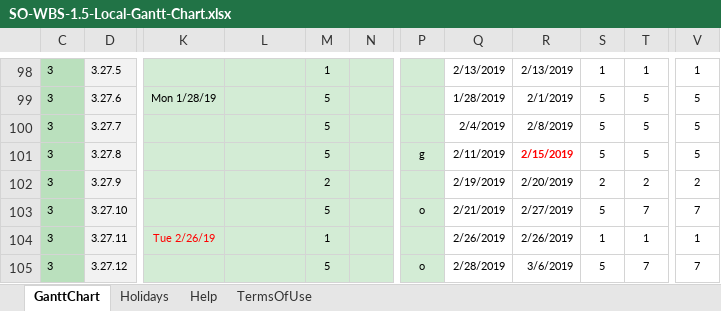
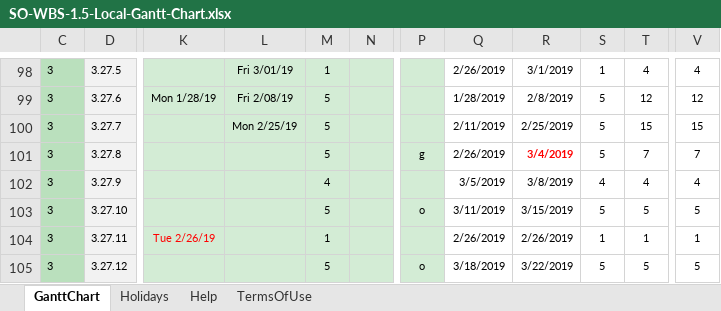
Before and after one commit to shuaypwuho/so_ganttchart, an Excel workbook: SO-WBS-1.5-Local-Gantt-Chart.xlsx, sheet GanttChart, drawn as a sheet; only a part is shown, gaps mark what is left out; values as stored, in another font and other column widths than the file's, no borders; charts and pictures and conditional formats not drawn; the diff covers the shown part only; the diff names each change by its address in the sheet, - before the commit and + after, or states it on an @@ line.

```diff
--- a/SO-WBS-1.5-Local-Gantt-Chart.xlsx (sheet GanttChart)
+++ b/SO-WBS-1.5-Local-Gantt-Chart.xlsx (sheet GanttChart)
-L98: (empty)
+L98: Fri 3/01/19
-Q98: 2/13/2019
+Q98: 2/26/2019
-R98: 2/13/2019
+R98: 3/1/2019
-T98: 1
+T98: 4
-V98: 1
+V98: 4
-L99: (empty)
+L99: Fri 2/08/19
-R99: 2/1/2019
+R99: 2/8/2019
-T99: 5
+T99: 12
-V99: 5
+V99: 12
-L100: (empty)
+L100: Mon 2/25/19
-Q100: 2/4/2019
+Q100: 2/11/2019
-R100: 2/8/2019
+R100: 2/25/2019
-T100: 5
+T100: 15
-V100: 5
+V100: 15
-Q101: 2/11/2019
+Q101: 2/26/2019
-R101: 2/15/2019
+R101: 3/4/2019
-T101: 5
+T101: 7
-V101: 5
+V101: 7
-M102: 2
+M102: 4
-Q102: 2/19/2019
+Q102: 3/5/2019
-R102: 2/20/2019
+R102: 3/8/2019
-S102: 2
+S102: 4
-T102: 2
+T102: 4
-V102: 2
+V102: 4
-Q103: 2/21/2019
+Q103: 3/11/2019
-R103: 2/27/2019
+R103: 3/15/2019
-T103: 7
+T103: 5
-V103: 7
+V103: 5
-Q105: 2/28/2019
+Q105: 3/18/2019
-R105: 3/6/2019
+R105: 3/22/2019
-T105: 7
+T105: 5
-V105: 7
+V105: 5
```
Also changed, not shown: 145 edited cells elsewhere in this sheet, formulas that keep their value.
